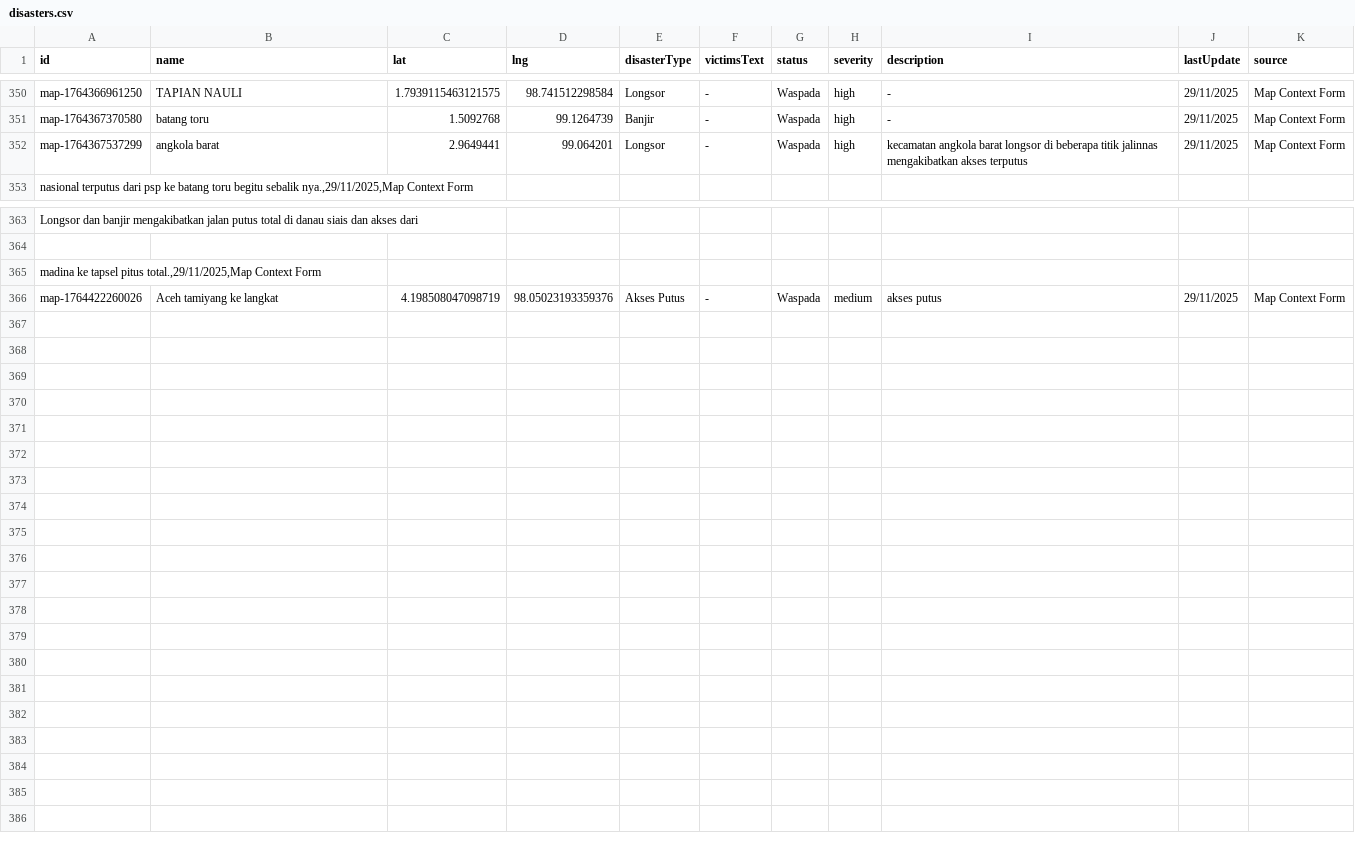
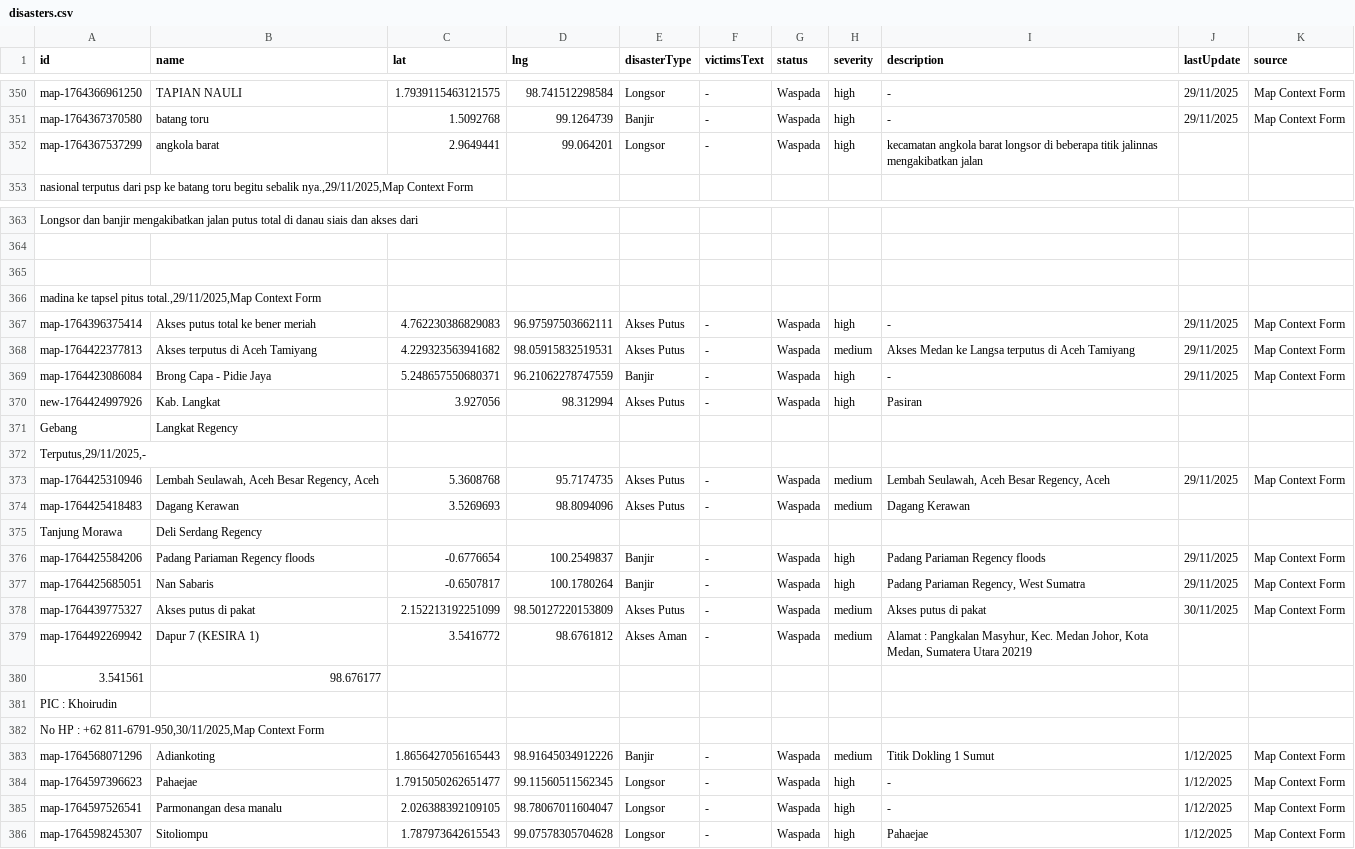
Before and after one commit to akmaller/peta-bencana-togps, a CSV file: src/data/disasters.csv, drawn as a sheet; only a part is shown, gaps mark what is left out; the diff covers the shown part only.

Commit message:
update wilayah bencana

```diff
--- a/src/data/disasters.csv
+++ b/src/data/disasters.csv
@@ -351,3 +351,3 @@ map-1764366961250,TAPIAN NAULI,1.7939115463121575,98.741512298584,Longsor,-,Wasp
 map-1764367370580,batang toru,1.5092768,99.1264739,Banjir,-,Waspada,high,-,29/11/2025,Map Context Form
-map-1764367537299,angkola barat,2.9649441,99.064201,Longsor,-,Waspada,high,kecamatan angkola barat longsor di beberapa titik jalinnas mengakibatkan akses terputus,29/11/2025,Map Context Form
+map-1764367537299,angkola barat,2.9649441,99.064201,Longsor,-,Waspada,high,kecamatan angkola barat longsor di beberapa titik jalinnas mengakibatkan jalan,,
 "nasional terputus dari psp ke batang toru begitu sebalik nya.,29/11/2025,Map Context Form",,,,,,,,,,
@@ -364,3 +364,23 @@ Longsor dan banjir mengakibatkan jalan putus total di danau siais dan akses dari
 ,,,,,,,,,,
+,,,,,,,,,,
 "madina ke tapsel pitus total.,29/11/2025,Map Context Form",,,,,,,,,,
-map-1764422260026,Aceh tamiyang ke langkat,4.198508047098719,98.05023193359376,Akses Putus,-,Waspada,medium,akses putus,29/11/2025,Map Context Form
+map-1764396375414,Akses putus total ke bener meriah,4.762230386829083,96.97597503662111,Akses Putus,-,Waspada,high,-,29/11/2025,Map Context Form
+map-1764422377813,Akses terputus di Aceh Tamiyang,4.229323563941682,98.05915832519531,Akses Putus,-,Waspada,medium,Akses Medan ke Langsa terputus di Aceh Tamiyang,29/11/2025,Map Context Form
+map-1764423086084,Brong Capa - Pidie Jaya,5.248657550680371,96.21062278747559,Banjir,-,Waspada,high,-,29/11/2025,Map Context Form
+new-1764424997926,Kab. Langkat,3.927056,98.312994,Akses Putus,-,Waspada,high,Pasiran,,
+Gebang, Langkat Regency,,,,,,,,,
+"Terputus,29/11/2025,-",,,,,,,,,,
+map-1764425310946,"Lembah Seulawah, Aceh Besar Regency, Aceh",5.3608768,95.7174735,Akses Putus,-,Waspada,medium,"Lembah Seulawah, Aceh Besar Regency, Aceh",29/11/2025,Map Context Form
+map-1764425418483,Dagang Kerawan,3.5269693,98.8094096,Akses Putus,-,Waspada,medium,Dagang Kerawan,,
+Tanjung Morawa, Deli Serdang Regency,,,,,,,,,
+map-1764425584206,Padang Pariaman Regency floods,-0.6776654,100.2549837,Banjir,-,Waspada,high,Padang Pariaman Regency floods,29/11/2025,Map Context Form
+map-1764425685051,Nan Sabaris,-0.6507817,100.1780264,Banjir,-,Waspada,high,"Padang Pariaman Regency, West Sumatra",29/11/2025,Map Context Form
+map-1764439775327,Akses putus di pakat,2.152213192251099,98.50127220153809,Akses Putus,-,Waspada,medium,Akses putus di pakat,30/11/2025,Map Context Form
+map-1764492269942,Dapur 7 (KESIRA 1),3.5416772,98.6761812,Akses Aman,-,Waspada,medium,"Alamat : Pangkalan Masyhur, Kec. Medan Johor, Kota Medan, Sumatera Utara 20219",,
+3.541561, 98.676177,,,,,,,,,
+PIC : Khoirudin ,,,,,,,,,,
+"No HP : +62 811-6791-950,30/11/2025,Map Context Form",,,,,,,,,,
+map-1764568071296,Adiankoting,1.8656427056165443,98.91645034912226,Banjir,-,Waspada,medium,Titik Dokling 1 Sumut,1/12/2025,Map Context Form
+map-1764597396623,Pahaejae,1.7915050262651477,99.11560511562345,Longsor,-,Waspada,high,-,1/12/2025,Map Context Form
+map-1764597526541,Parmonangan desa manalu,2.026388392109105,98.78067011604047,Longsor,-,Waspada,high,-,1/12/2025,Map Context Form
+map-1764598245307,Sitoliompu,1.787973642615543,99.07578305704628,Longsor,-,Waspada,high,Pahaejae,1/12/2025,Map Context Form
```
Also changed, not shown: 16 edited cells elsewhere in this file.
